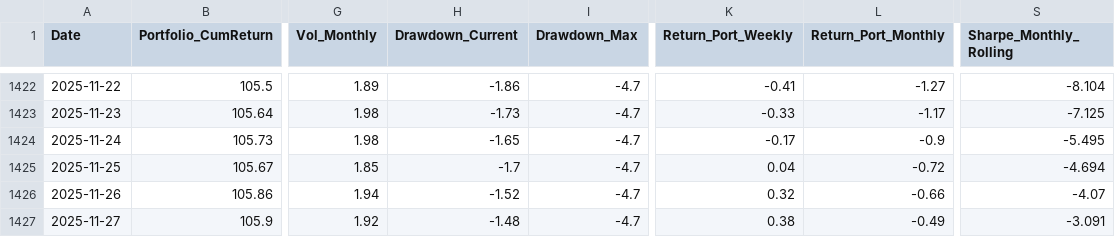
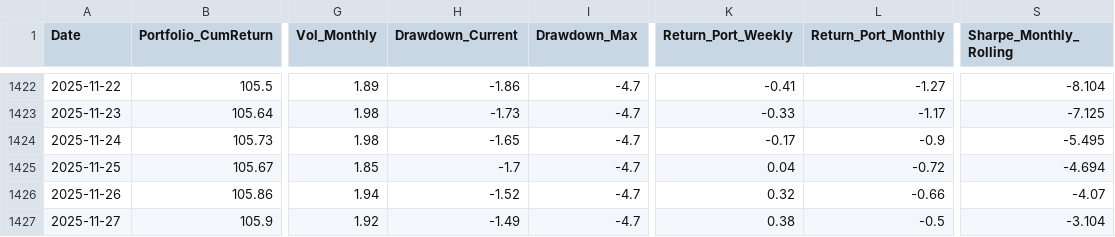
Before and after one commit to BQ-Python/portfolio-data, a CSV file: portefeuille_portefeuille_croissance_v2.csv, drawn as a sheet; only a part is shown, gaps mark what is left out; the diff names each change by its address in the sheet, - before the commit and + after, or states it on an @@ line.

```diff
--- a/portefeuille_portefeuille_croissance_v2.csv
+++ b/portefeuille_portefeuille_croissance_v2.csv
-H1427 (Drawdown_Current): -1.48
+H1427 (Drawdown_Current): -1.49
-L1427 (Return_Port_Monthly): -0.49
+L1427 (Return_Port_Monthly): -0.5
-S1427 (Sharpe_Monthly_Rolling): -3.091
+S1427 (Sharpe_Monthly_Rolling): -3.104
```
Also changed, not shown: portefeuille_europe_v2.csv, portefeuille_portefeuille_defensif_v2.csv.
